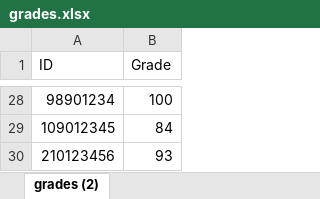
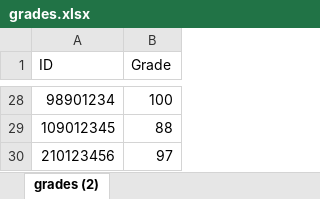
Before and after one commit to ido302-star/GIT-EX-4, an Excel workbook: grades.xlsx, sheet grades (2), drawn as a sheet; only a part is shown, gaps mark what is left out; values as stored, in another font and other column widths than the file's, no borders; the diff covers the shown part only; the diff names each change by its address in the sheet, - before the commit and + after, or states it on an @@ line.

```diff
--- a/grades.xlsx (sheet grades (2))
+++ b/grades.xlsx (sheet grades (2))
-B29 (Grade): 84
+B29 (Grade): 88
-B30 (Grade): 93
+B30 (Grade): 97
```
Also changed, not shown: 25 edited cells elsewhere in this sheet, 1 other file.
